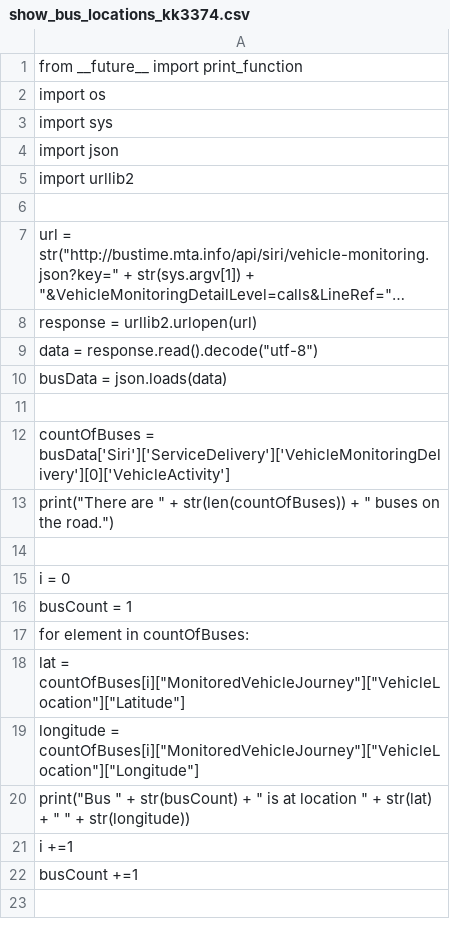
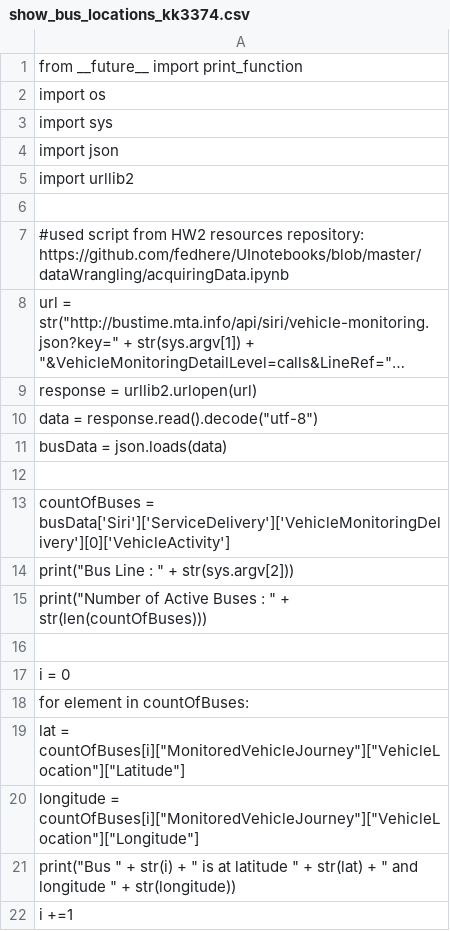
Before and after one commit to kristikorsberg/PUI2016, a CSV file: HW2_kk3374/show_bus_locations_kk3374.csv, drawn as a sheet; long unchanged cells end in …; removed rows and columns are numbered as before the commit, all else as after; the diff names each change by its address in the sheet, - before the commit and + after, or states it on an @@ line.

Commit message:
csv updates

```diff
--- a/HW2_kk3374/show_bus_locations_kk3374.csv
+++ b/HW2_kk3374/show_bus_locations_kk3374.csv
+row 7: #used script from HW2 resources repository: https://github.com/fedhere/UInotebooks/blob/master/dataWrangling/acquiringData.ipynb
-A14: print("There are " + str(len(countOfBuses)) + " buses on the road.")
+A14: print("Bus Line : " + str(sys.argv[2]))
+row 15: print("Number of Active Buses : " + str(len(countOfBuses)))
-row 16: busCount = 1
-A21: …" + str(busCount) + " is at location " + str(lat) + " " +…
+A21: …" + str(i) + " is at latitude " + str(lat) + " and longitude " +…
-row 22: busCount +=1
```
